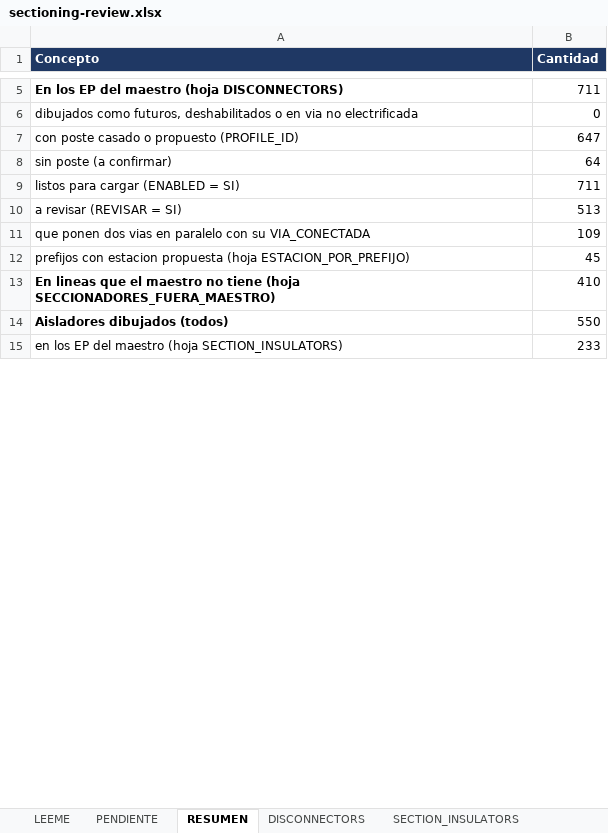
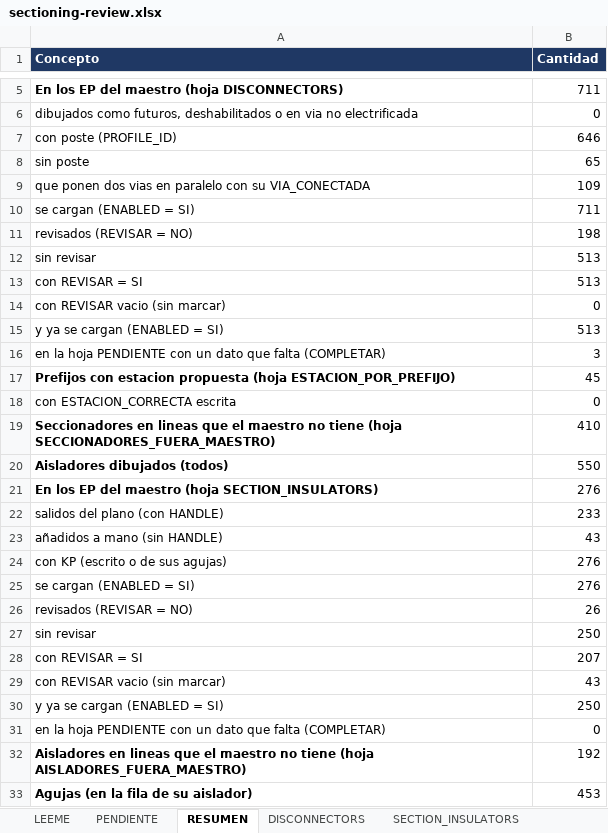
Before and after one commit to alexwarrior1991/mto-configuration, an Excel workbook: data/sectioning-review.xlsx, sheet RESUMEN, drawn as a sheet; only a part is shown, gaps mark what is left out; values as stored, in another font and other column widths than the file's, no borders; removed rows and columns are numbered as before the commit, all else as after; the diff covers the shown part only; the diff names each change by its address in the sheet, - before the commit and + after, or states it on an @@ line.

```diff
--- a/data/sectioning-review.xlsx (sheet RESUMEN)
+++ b/data/sectioning-review.xlsx (sheet RESUMEN)
-row 7: con poste casado o propuesto (PROFILE_ID) | 647
-row 8: sin poste (a confirmar) | 64
-row 9: listos para cargar (ENABLED = SI) | 711
-row 10: a revisar (REVISAR = SI) | 513
+row 7: con poste (PROFILE_ID) | 646
+row 8: sin poste | 65
+row 10: se cargan (ENABLED = SI) | 711
+row 11: revisados (REVISAR = NO) | 198
+row 12: sin revisar | 513
+row 13: con REVISAR = SI | 513
+row 14: con REVISAR vacio (sin marcar) | 0
+row 15: y ya se cargan (ENABLED = SI) | 513
+row 16: en la hoja PENDIENTE con un dato que falta (COMPLETAR) | 3
-A17 (Concepto): prefijos con estacion…
+A17 (Concepto): Prefijos con estacion…
-A17 bold: off
+A17 bold: on
+row 18: con ESTACION_CORRECTA escrita | 0
-A19 (Concepto): En lineas que…
+A19 (Concepto): Seccionadores en lineas que…
+row 21: En los EP del maestro (hoja SECTION_INSULATORS) | 276
-A22 (Concepto): en los EP del maestro (hoja SECTION_INSULATORS)
+A22 (Concepto): salidos del plano (con HANDLE)
+row 23: añadidos a mano (sin HANDLE) | 43
+row 24: con KP (escrito o de sus agujas) | 276
+row 25: se cargan (ENABLED = SI) | 276
+row 26: revisados (REVISAR = NO) | 26
+row 27: sin revisar | 250
+row 28: con REVISAR = SI | 207
+row 29: con REVISAR vacio (sin marcar) | 43
+row 30: y ya se cargan (ENABLED = SI) | 250
+row 31: en la hoja PENDIENTE con un dato que falta (COMPLETAR) | 0
+row 32: Aisladores en lineas que el maestro no tiene (hoja AISLADORES_FUERA_MAESTRO) | 192
+row 33: Agujas (en la fila de su aislador) | 453
```
Also changed, not shown: 1 added row, 3 removed rows and 2 edited cells elsewhere in this sheet, sheet PENDIENTE, formulas that keep their value, 4 other files.
